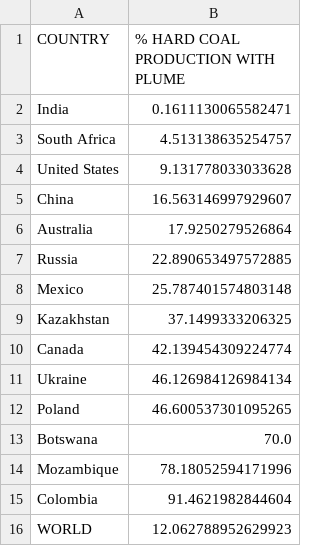
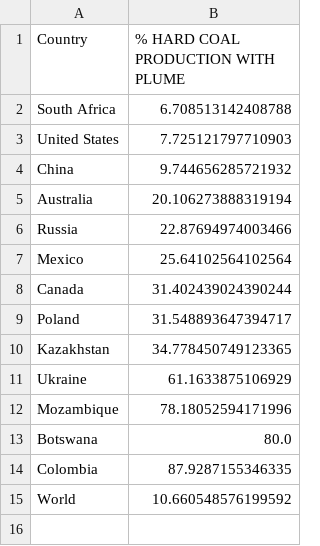
Before and after one commit to bexhorner/cmm-data-tool, a CSV file: plume_percentage.csv, drawn as a sheet.

Commit message:
Changes to only include non lignite mines in Sarah percentages

```diff
--- a/plume_percentage.csv
+++ b/plume_percentage.csv
@@ -1,16 +1,15 @@
-COUNTRY,% HARD COAL PRODUCTION WITH PLUME
-India,0.1611130065582471
-South Africa,4.513138635254757
-United States,9.131778033033628
-China,16.563146997929607
-Australia,17.9250279526864
-Russia,22.890653497572885
-Mexico,25.787401574803148
-Kazakhstan,37.1499333206325
-Canada,42.139454309224774
-Ukraine,46.126984126984134
-Poland,46.600537301095265
-Botswana,70.0
+Country,% HARD COAL PRODUCTION WITH PLUME
+South Africa,6.708513142408788
+United States,7.725121797710903
+China,9.744656285721932
+Australia,20.106273888319194
+Russia,22.87694974003466
+Mexico,25.64102564102564
+Canada,31.402439024390244
+Poland,31.548893647394717
+Kazakhstan,34.778450749123365
+Ukraine,61.1633875106929
 Mozambique,78.18052594171996
-Colombia,91.4621982844604
-WORLD,12.062788952629923
+Botswana,80.0
+Colombia,87.9287155346335
+World,10.660548576199592
```
Also changed, not shown: 21 other files.
